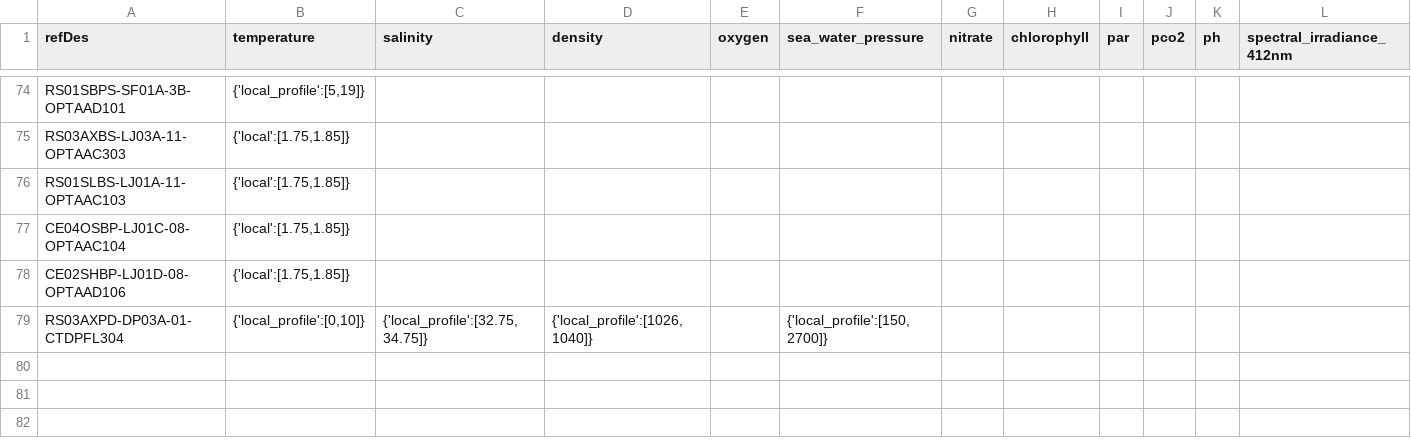
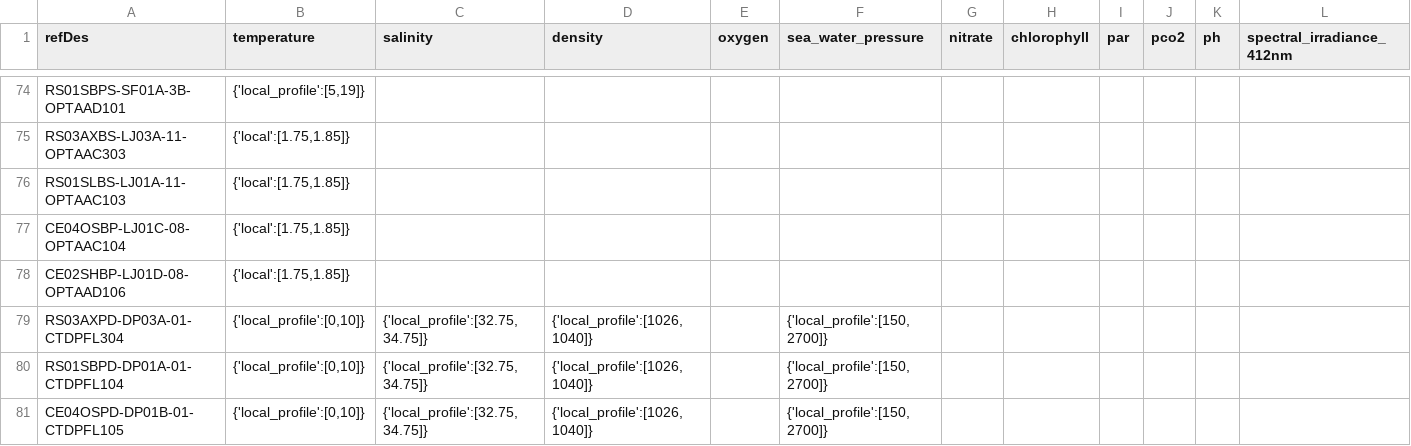
Before and after one commit to OOI-CabledArray/rca-data-tools, a CSV file: rca_data_tools/qaqc/params/localRanges.csv, drawn as a sheet; only a part is shown, gaps mark what is left out; rows hold the shown columns only; the diff names each change by its address in the sheet, - before the commit and + after, or states it on an @@ line.

```diff
--- a/rca_data_tools/qaqc/params/localRanges.csv
+++ b/rca_data_tools/qaqc/params/localRanges.csv
+row 80: RS01SBPD-DP01A-01-CTDPFL104 | {'local_profile':[0,10]} | {'local_profile':[32.75,34.75]} | {'local_profile':[1026,1040]} |  | {'local_profile':[150,2700]}
+row 81: CE04OSPD-DP01B-01-CTDPFL105 | {'local_profile':[0,10]} | {'local_profile':[32.75,34.75]} | {'local_profile':[1026,1040]} |  | {'local_profile':[150,2700]}
```
Also changed, not shown: rca_data_tools/qaqc/params/sitesDictionary.csv, 2 other files.
